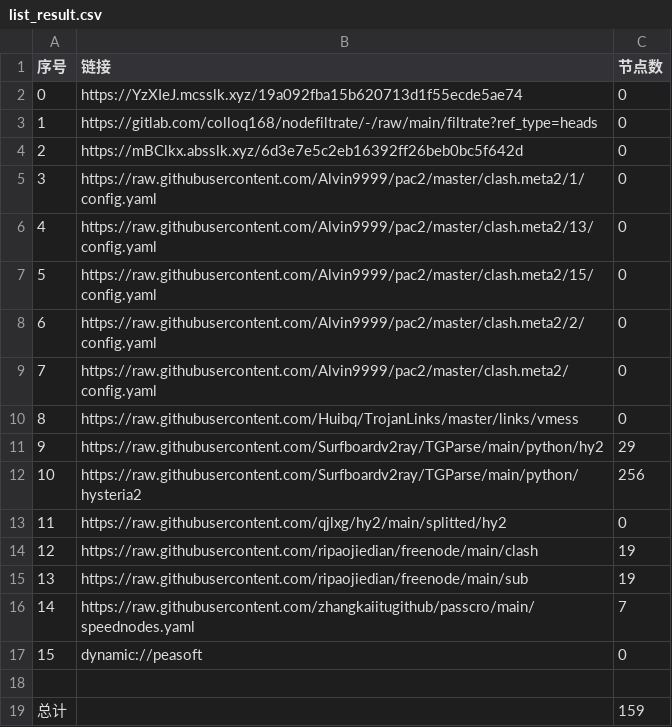
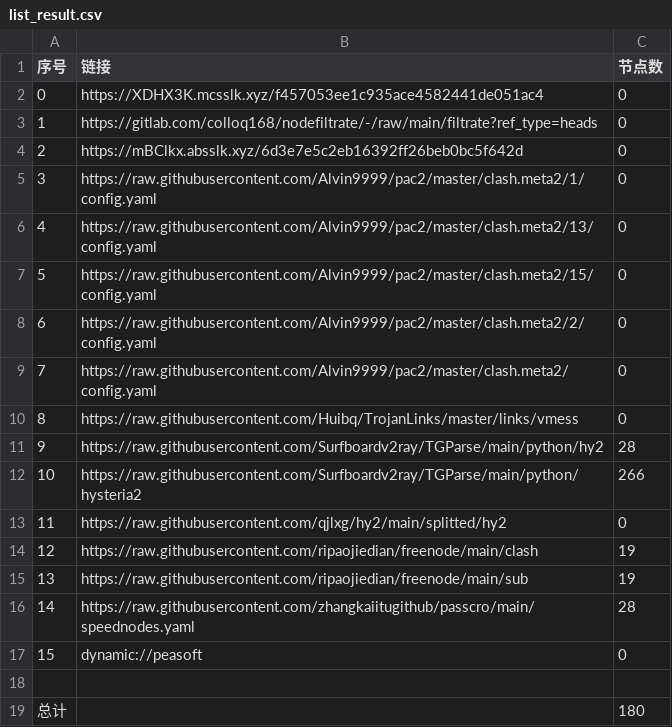
Before and after one commit to wenma77/AutoMergePublicNodes, a CSV file: list_result.csv, drawn as a sheet.

```diff
--- a/list_result.csv
+++ b/list_result.csv
@@ -1,3 +1,3 @@
 序号,链接,节点数
-0,https://YzXIeJ.mcsslk.xyz/19a092fba15b620713d1f55ecde5ae74,0
+0,https://XDHX3K.mcsslk.xyz/f457053ee1c935ace4582441de051ac4,0
 1,https://gitlab.com/colloq168/nodefiltrate/-/raw/main/filtrate?ref_type=heads,0
@@ -10,4 +10,4 @@
 8,https://raw.githubusercontent.com/Huibq/TrojanLinks/master/links/vmess,0
-9,https://raw.githubusercontent.com/Surfboardv2ray/TGParse/main/python/hy2,29
-10,https://raw.githubusercontent.com/Surfboardv2ray/TGParse/main/python/hysteria2,256
+9,https://raw.githubusercontent.com/Surfboardv2ray/TGParse/main/python/hy2,28
+10,https://raw.githubusercontent.com/Surfboardv2ray/TGParse/main/python/hysteria2,266
 11,https://raw.githubusercontent.com/qjlxg/hy2/main/splitted/hy2,0
@@ -15,5 +15,5 @@
 13,https://raw.githubusercontent.com/ripaojiedian/freenode/main/sub,19
-14,https://raw.githubusercontent.com/zhangkaiitugithub/passcro/main/speednodes.yaml,7
+14,https://raw.githubusercontent.com/zhangkaiitugithub/passcro/main/speednodes.yaml,28
 15,dynamic://peasoft,0
 
-总计,,159
+总计,,180
```
Also changed, not shown: 14 other files.
